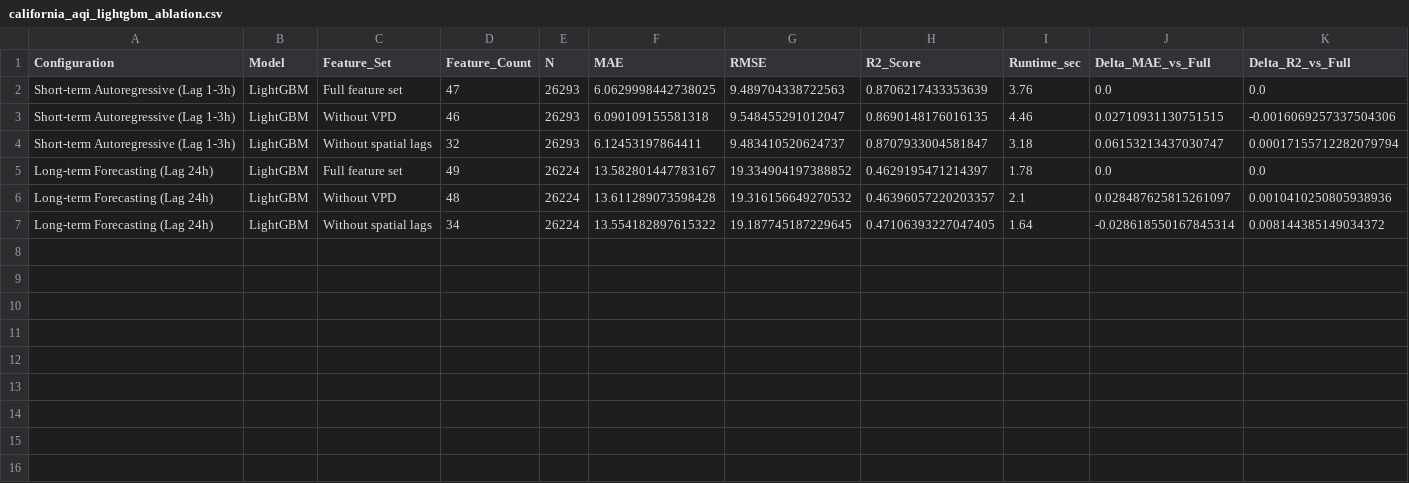
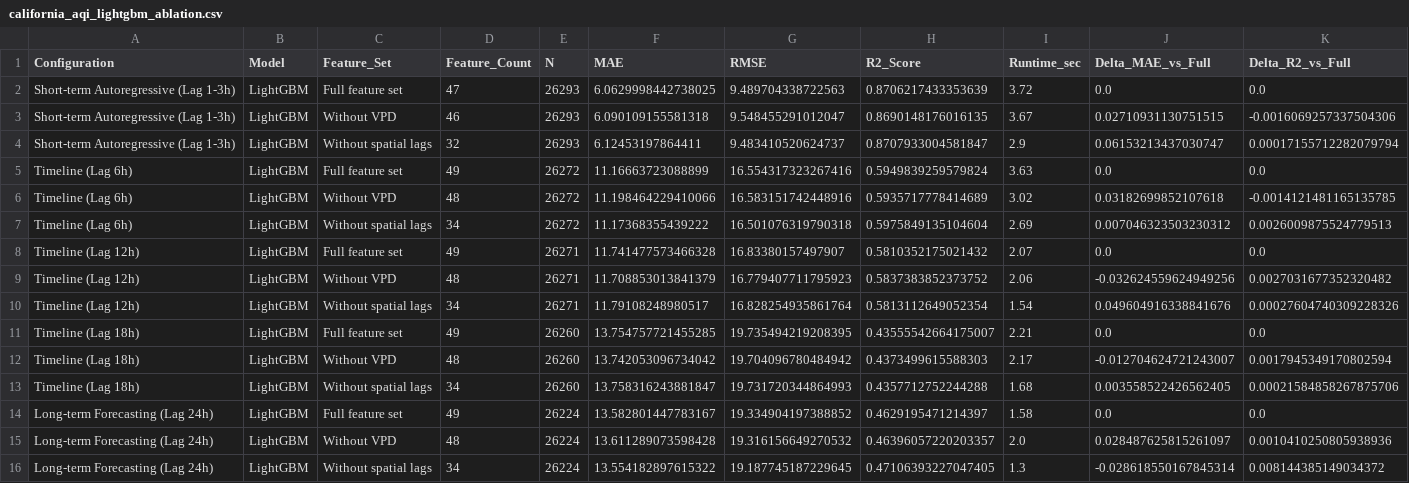
Before and after one commit to ThayBayThatSon/DAP391m_AI2011_Group7_Project, a CSV file: data/processed/california_aqi_lightgbm_ablation.csv, drawn as a sheet.

```diff
--- a/data/processed/california_aqi_lightgbm_ablation.csv
+++ b/data/processed/california_aqi_lightgbm_ablation.csv
@@ -1,7 +1,16 @@
 Configuration,Model,Feature_Set,Feature_Count,N,MAE,RMSE,R2_Score,Runtime_sec,Delta_MAE_vs_Full,Delta_R2_vs_Full
-Short-term Autoregressive (Lag 1-3h),LightGBM,Full feature set,47,26293,6.0629998442738025,9.489704338722563,0.8706217433353639,3.76,0.0,0.0
-Short-term Autoregressive (Lag 1-3h),LightGBM,Without VPD,46,26293,6.090109155581318,9.548455291012047,0.8690148176016135,4.46,0.02710931130751515,-0.0016069257337504306
-Short-term Autoregressive (Lag 1-3h),LightGBM,Without spatial lags,32,26293,6.12453197864411,9.483410520624737,0.8707933004581847,3.18,0.06153213437030747,0.00017155712282079794
-Long-term Forecasting (Lag 24h),LightGBM,Full feature set,49,26224,13.582801447783167,19.334904197388852,0.4629195471214397,1.78,0.0,0.0
-Long-term Forecasting (Lag 24h),LightGBM,Without VPD,48,26224,13.611289073598428,19.316156649270532,0.46396057220203357,2.1,0.028487625815261097,0.0010410250805938936
-Long-term Forecasting (Lag 24h),LightGBM,Without spatial lags,34,26224,13.554182897615322,19.187745187229645,0.47106393227047405,1.64,-0.028618550167845314,0.008144385149034372
+Short-term Autoregressive (Lag 1-3h),LightGBM,Full feature set,47,26293,6.0629998442738025,9.489704338722563,0.8706217433353639,3.72,0.0,0.0
+Short-term Autoregressive (Lag 1-3h),LightGBM,Without VPD,46,26293,6.090109155581318,9.548455291012047,0.8690148176016135,3.67,0.02710931130751515,-0.0016069257337504306
+Short-term Autoregressive (Lag 1-3h),LightGBM,Without spatial lags,32,26293,6.12453197864411,9.483410520624737,0.8707933004581847,2.9,0.06153213437030747,0.00017155712282079794
+Timeline (Lag 6h),LightGBM,Full feature set,49,26272,11.16663723088899,16.554317323267416,0.5949839259579824,3.63,0.0,0.0
+Timeline (Lag 6h),LightGBM,Without VPD,48,26272,11.198464229410066,16.583151742448916,0.5935717778414689,3.02,0.03182699852107618,-0.0014121481165135785
+Timeline (Lag 6h),LightGBM,Without spatial lags,34,26272,11.17368355439222,16.501076319790318,0.5975849135104604,2.69,0.007046323503230312,0.0026009875524779513
+Timeline (Lag 12h),LightGBM,Full feature set,49,26271,11.741477573466328,16.83380157497907,0.5810352175021432,2.07,0.0,0.0
+Timeline (Lag 12h),LightGBM,Without VPD,48,26271,11.708853013841379,16.779407711795923,0.5837383852373752,2.06,-0.032624559624949256,0.0027031677352320482
+Timeline (Lag 12h),LightGBM,Without spatial lags,34,26271,11.79108248980517,16.828254935861764,0.5813112649052354,1.54,0.049604916338841676,0.00027604740309228326
+Timeline (Lag 18h),LightGBM,Full feature set,49,26260,13.754757721455285,19.735494219208395,0.43555542664175007,2.21,0.0,0.0
+Timeline (Lag 18h),LightGBM,Without VPD,48,26260,13.742053096734042,19.704096780484942,0.4373499615588303,2.17,-0.012704624721243007,0.0017945349170802594
+Timeline (Lag 18h),LightGBM,Without spatial lags,34,26260,13.758316243881847,19.731720344864993,0.4357712752244288,1.68,0.003558522426562405,0.00021584858267875706
+Long-term Forecasting (Lag 24h),LightGBM,Full feature set,49,26224,13.582801447783167,19.334904197388852,0.4629195471214397,1.58,0.0,0.0
+Long-term Forecasting (Lag 24h),LightGBM,Without VPD,48,26224,13.611289073598428,19.316156649270532,0.46396057220203357,2.0,0.028487625815261097,0.0010410250805938936
+Long-term Forecasting (Lag 24h),LightGBM,Without spatial lags,34,26224,13.554182897615322,19.187745187229645,0.47106393227047405,1.3,-0.028618550167845314,0.008144385149034372
```
Also changed, not shown: 45 other files.
